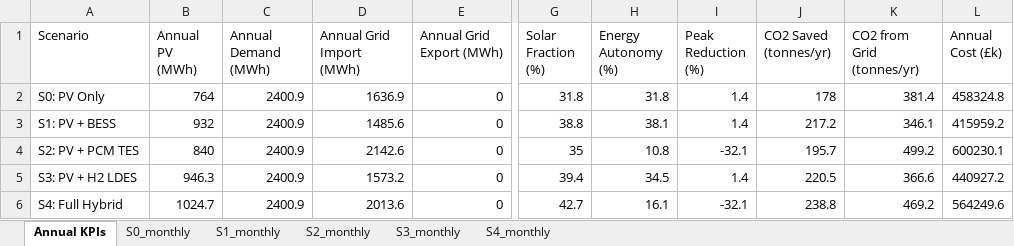
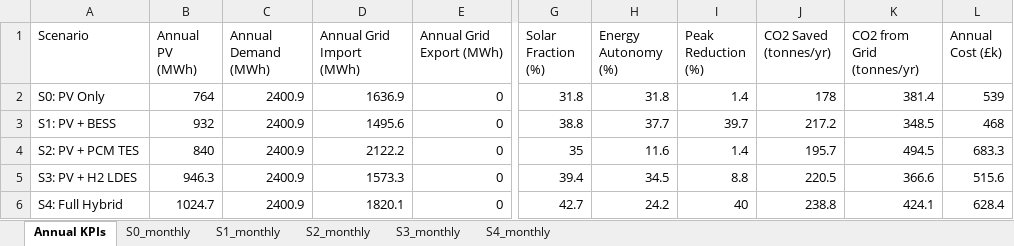
Before and after one commit to Gee-H2/EdenCampus-PhD, an Excel workbook: EdenCampus_PhD/04_results/tables/full_year_scenario_comparison.xlsx, sheet Annual KPIs, drawn as a sheet; only a part is shown, gaps mark what is left out; values as stored, in another font and other column widths than the file's, no borders; the diff names each change by its address in the sheet, - before the commit and + after, or states it on an @@ line.

```diff
--- a/EdenCampus_PhD/04_results/tables/full_year_scenario_comparison.xlsx (sheet Annual KPIs)
+++ b/EdenCampus_PhD/04_results/tables/full_year_scenario_comparison.xlsx (sheet Annual KPIs)
-L2 (Annual Cost (£k)): 458324.8
+L2 (Annual Cost (£k)): 539
-D3 (Annual Grid Import (MWh)): 1485.6
+D3 (Annual Grid Import (MWh)): 1495.6
-H3 (Energy Autonomy (%)): 38.1
+H3 (Energy Autonomy (%)): 37.7
-I3 (Peak Reduction (%)): 1.4
+I3 (Peak Reduction (%)): 39.7
-K3 (CO2 from Grid (tonnes/yr)): 346.1
+K3 (CO2 from Grid (tonnes/yr)): 348.5
-L3 (Annual Cost (£k)): 415959.2
+L3 (Annual Cost (£k)): 468
-D4 (Annual Grid Import (MWh)): 2142.6
+D4 (Annual Grid Import (MWh)): 2122.2
-H4 (Energy Autonomy (%)): 10.8
+H4 (Energy Autonomy (%)): 11.6
-I4 (Peak Reduction (%)): -32.1
+I4 (Peak Reduction (%)): 1.4
-K4 (CO2 from Grid (tonnes/yr)): 499.2
+K4 (CO2 from Grid (tonnes/yr)): 494.5
-L4 (Annual Cost (£k)): 600230.1
+L4 (Annual Cost (£k)): 683.3
-D5 (Annual Grid Import (MWh)): 1573.2
+D5 (Annual Grid Import (MWh)): 1573.3
-I5 (Peak Reduction (%)): 1.4
+I5 (Peak Reduction (%)): 8.8
-L5 (Annual Cost (£k)): 440927.2
+L5 (Annual Cost (£k)): 515.6
-D6 (Annual Grid Import (MWh)): 2013.6
+D6 (Annual Grid Import (MWh)): 1820.1
-H6 (Energy Autonomy (%)): 16.1
+H6 (Energy Autonomy (%)): 24.2
-I6 (Peak Reduction (%)): -32.1
+I6 (Peak Reduction (%)): 40
-K6 (CO2 from Grid (tonnes/yr)): 469.2
+K6 (CO2 from Grid (tonnes/yr)): 424.1
-L6 (Annual Cost (£k)): 564249.6
+L6 (Annual Cost (£k)): 628.4
```
Also changed, not shown: sheet S2_monthly, sheet S4_monthly, sheet S1_monthly, sheet S3_monthly, EdenCampus_PhD/04_results/tables/scenario_comparison_S0_S4.xlsx, EdenCampus_PhD/04_results/tables/sensitivity_analysis.xlsx, 19 other files.
